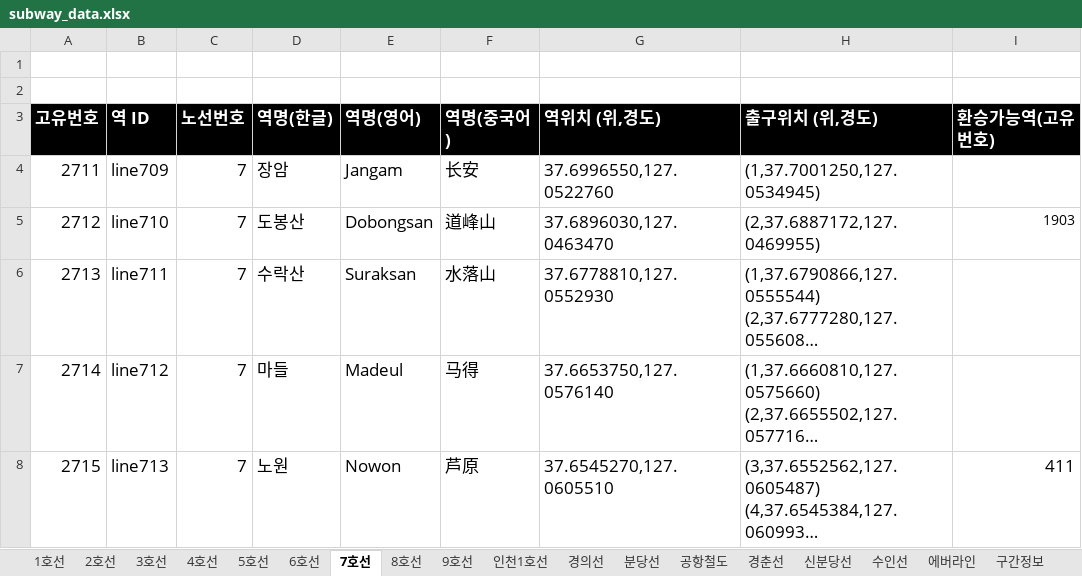
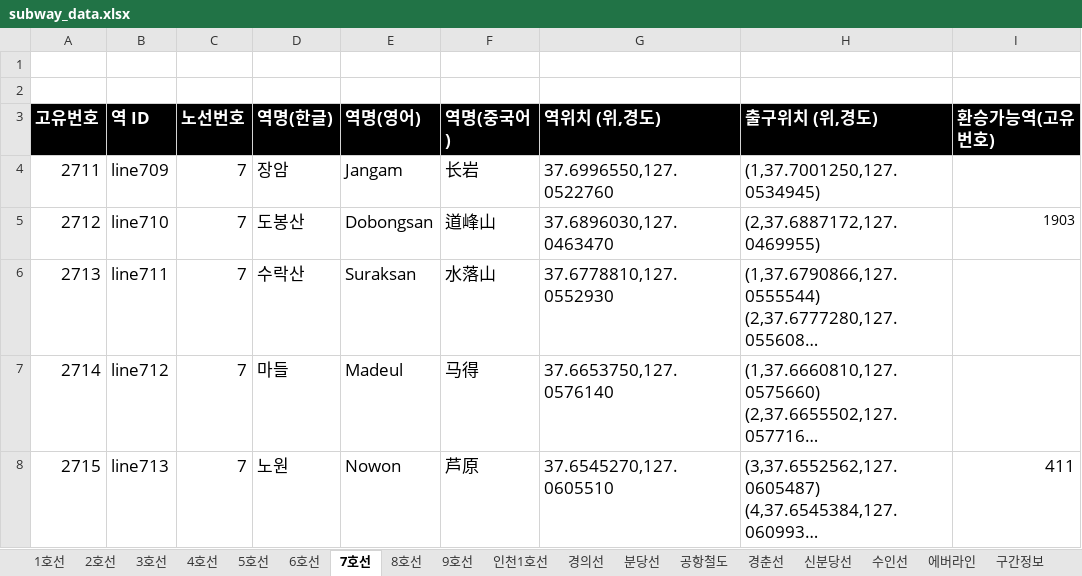
Before and after one commit to Kimsoomin/subwayTest, an Excel workbook: AndroidSource/AndroidSource/assets/subway_data.xlsx, sheet 7호선, drawn as a sheet; only a part is shown; long unchanged cells end in …; values as stored, in another font and other column widths than the file's, no borders; the diff names each change by its address in the sheet, - before the commit and + after, or states it on an @@ line.

```diff
--- a/AndroidSource/AndroidSource/assets/subway_data.xlsx (sheet 7호선)
+++ b/AndroidSource/AndroidSource/assets/subway_data.xlsx (sheet 7호선)
-F4 (역명(중국어)): 长安
+F4 (역명(중국어)): 长岩
```
Also changed, not shown: 3 other files.
